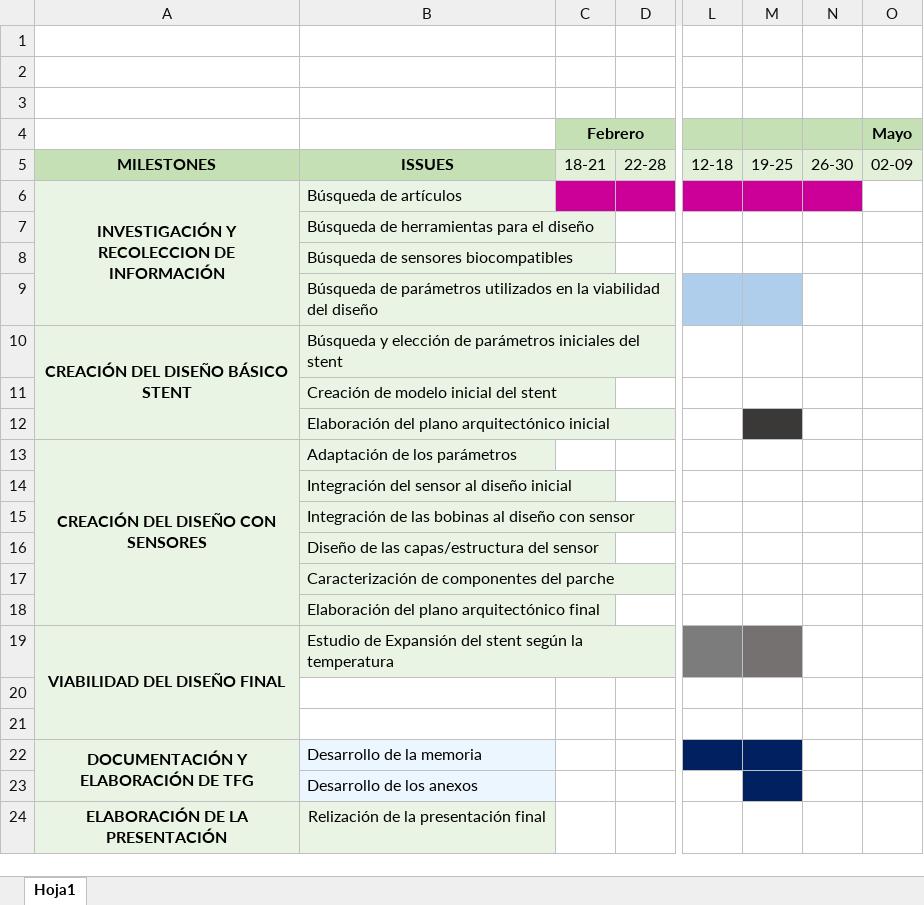
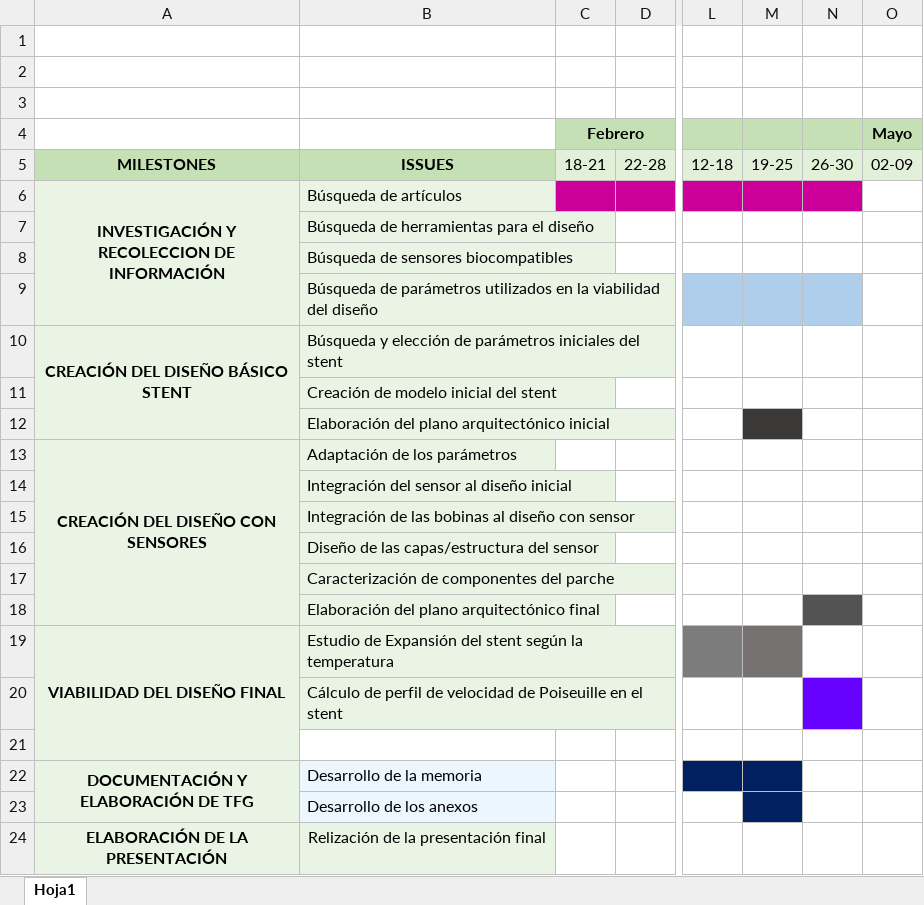
Before and after one commit to JuliaArellano/Trabajo_Fin_Grado_GIS, an Excel workbook: Cronograma_TFG.xlsx, sheet Hoja1, drawn as a sheet; only a part is shown, gaps mark what is left out; values as stored, in another font and other column widths than the file's, no borders; the diff names each change by its address in the sheet, - before the commit and + after, or states it on an @@ line.

Commit message:
Actualización cronograma

```diff
--- a/Cronograma_TFG.xlsx (sheet Hoja1)
+++ b/Cronograma_TFG.xlsx (sheet Hoja1)
-N9 fill: none
+N9 fill: #AFCEEB
-N18 fill: none
+N18 fill: #535353
-B20: (empty)
+B20: Cálculo de perfil de velocidad de Poiseuille en el stent
-B20 fill: none
+B20 fill: #EAF4E4
-N20 fill: none
+N20 fill: #6600FF
```
